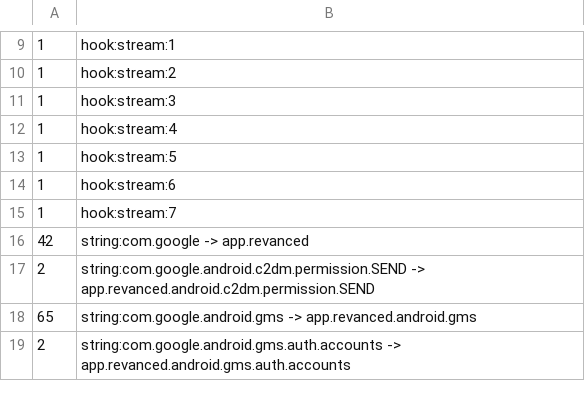
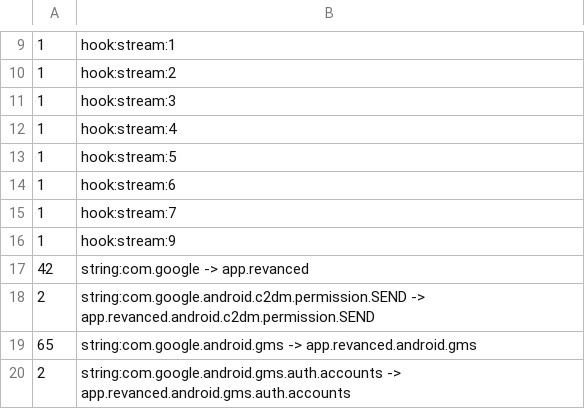
Before and after one commit to rendoarsandi/youtube-adblock, a TSV file: evidence/changes.tsv, drawn as a sheet; only a part is shown, gaps mark what is left out; the diff names each change by its address in the sheet, - before the commit and + after, or states it on an @@ line.

```diff
--- a/evidence/changes.tsv
+++ b/evidence/changes.tsv
+row 16: 1 | hook:stream:9
```
Also changed, not shown: 13 other files.
